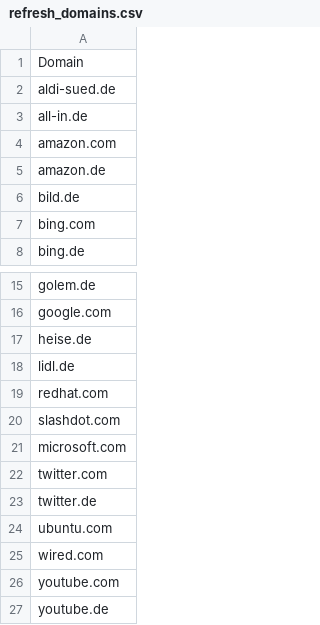
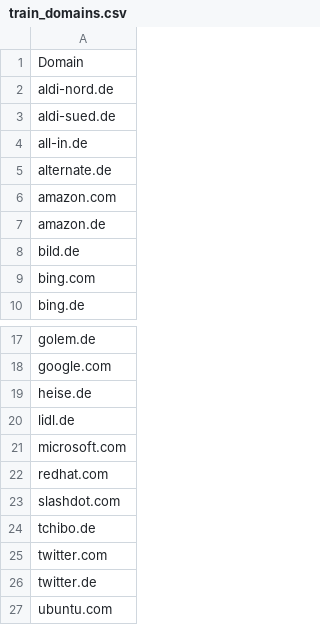
Before and after one commit to fleschutz/PowerShell, a CSV file: Scripts/train_domains.csv (was Scripts/refresh_domains.csv), drawn as a sheet; only a part is shown, gaps mark what is left out; the shorter side is filled out with more unchanged rows.

```diff
--- a/Scripts/refresh_domains.csv
+++ b/Scripts/train_domains.csv
@@ -1,4 +1,6 @@
 Domain
+aldi-nord.de
 aldi-sued.de
 all-in.de
+alternate.de
 amazon.com
@@ -18,5 +20,6 @@ heise.de
 lidl.de
+microsoft.com
 redhat.com
 slashdot.com
-microsoft.com
+tchibo.de
 twitter.com
```
Also changed, not shown: 2 other files.
